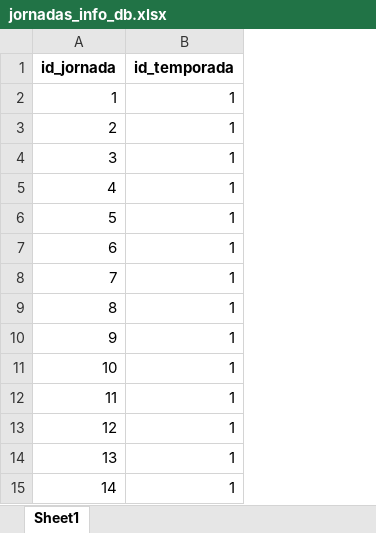
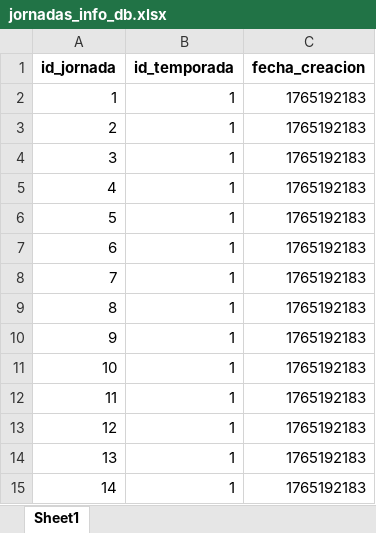
Before and after one commit to ivanarganda/proyectosFlet, an Excel workbook: webscrapping/sofascore/files_initted/jornadas_info_db.xlsx, sheet Sheet1, drawn as a sheet; values as stored, in another font and other column widths than the file's, no borders; the diff names each change by its address in the sheet, - before the commit and + after, or states it on an @@ line.

Commit message:
deployed Framworks/ivbox and implemented scrapping sofascore

```diff
--- a/webscrapping/sofascore/files_initted/jornadas_info_db.xlsx (sheet Sheet1)
+++ b/webscrapping/sofascore/files_initted/jornadas_info_db.xlsx (sheet Sheet1)
+column C (fecha_creacion), rows 2-15: all 1765192183
```
Also changed, not shown: webscrapping/sofascore/files_initted/equipos_info_db.xlsx, webscrapping/sofascore/files_initted/estadios_info_db.xlsx, 35 other files.
